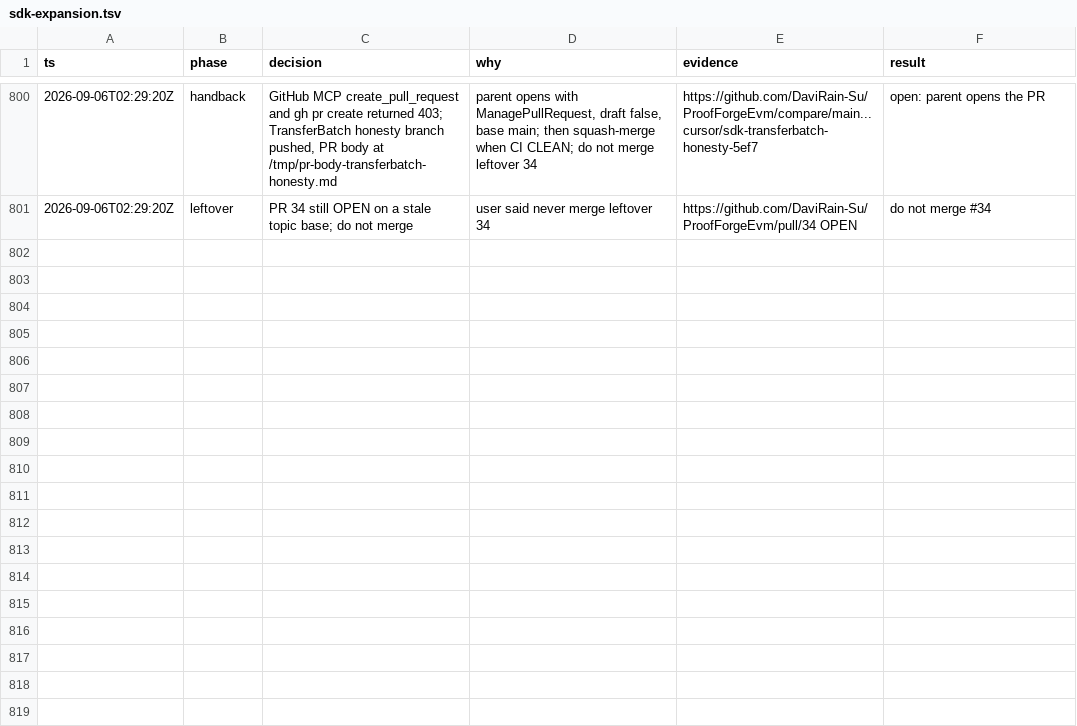
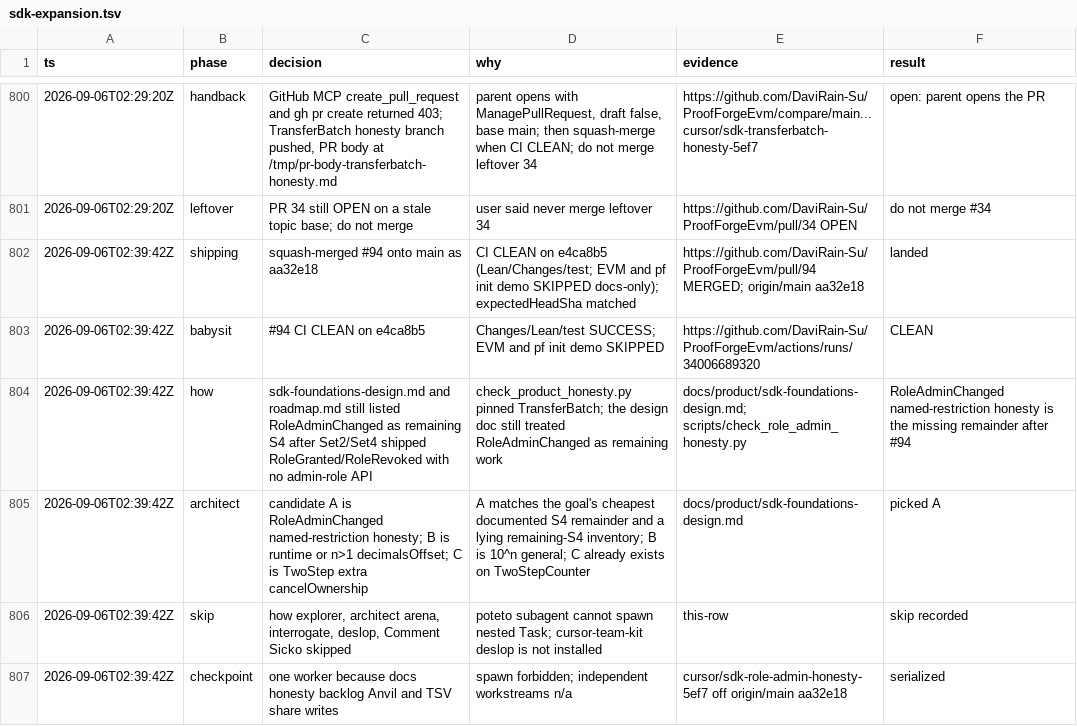
Before and after one commit to DaviRain-Su/ProofForgeEvm, a TSV file: docs/decisions/sdk-expansion.tsv, drawn as a sheet; only a part is shown, gaps mark what is left out.

```diff
--- a/docs/decisions/sdk-expansion.tsv
+++ b/docs/decisions/sdk-expansion.tsv
@@ -801 +801,7 @@ ts	phase	decision	why	evidence	result
 2026-09-06T02:29:20Z	leftover	PR 34 still OPEN on a stale topic base; do not merge	user said never merge leftover 34	https://github.com/DaviRain-Su/ProofForgeEvm/pull/34 OPEN	do not merge #34
+2026-09-06T02:39:42Z	shipping	squash-merged #94 onto main as aa32e18	CI CLEAN on e4ca8b5 (Lean/Changes/test; EVM and pf init demo SKIPPED docs-only); expectedHeadSha matched	https://github.com/DaviRain-Su/ProofForgeEvm/pull/94 MERGED; origin/main aa32e18	landed
+2026-09-06T02:39:42Z	babysit	#94 CI CLEAN on e4ca8b5	Changes/Lean/test SUCCESS; EVM and pf init demo SKIPPED	https://github.com/DaviRain-Su/ProofForgeEvm/actions/runs/34006689320	CLEAN
+2026-09-06T02:39:42Z	how	sdk-foundations-design.md and roadmap.md still listed RoleAdminChanged as remaining S4 after Set2/Set4 shipped RoleGranted/RoleRevoked with no admin-role API	check_product_honesty.py pinned TransferBatch; the design doc still treated RoleAdminChanged as remaining work	docs/product/sdk-foundations-design.md; scripts/check_role_admin_honesty.py	RoleAdminChanged named-restriction honesty is the missing remainder after #94
+2026-09-06T02:39:42Z	architect	candidate A is RoleAdminChanged named-restriction honesty; B is runtime or n>1 decimalsOffset; C is TwoStep extra cancelOwnership	A matches the goal's cheapest documented S4 remainder and a lying remaining-S4 inventory; B is 10^n general; C already exists on TwoStepCounter	docs/product/sdk-foundations-design.md	picked A
+2026-09-06T02:39:42Z	skip	how explorer, architect arena, interrogate, deslop, Comment Sicko skipped	poteto subagent cannot spawn nested Task; cursor-team-kit deslop is not installed	this-row	skip recorded
+2026-09-06T02:39:42Z	checkpoint	one worker because docs honesty backlog Anvil and TSV share writes	spawn forbidden; independent workstreams n/a	cursor/sdk-role-admin-honesty-5ef7 off origin/main aa32e18	serialized
```
Also changed, not shown: 12 other files.
